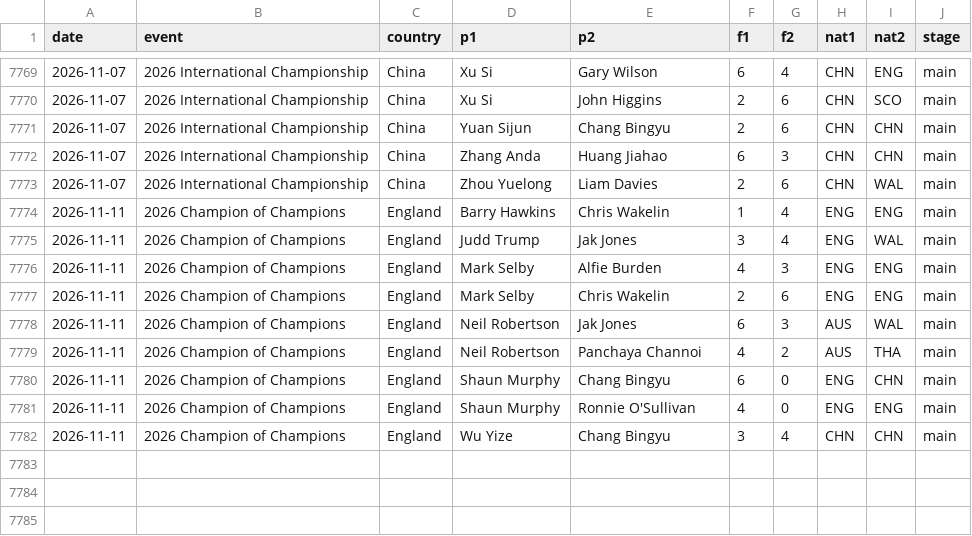
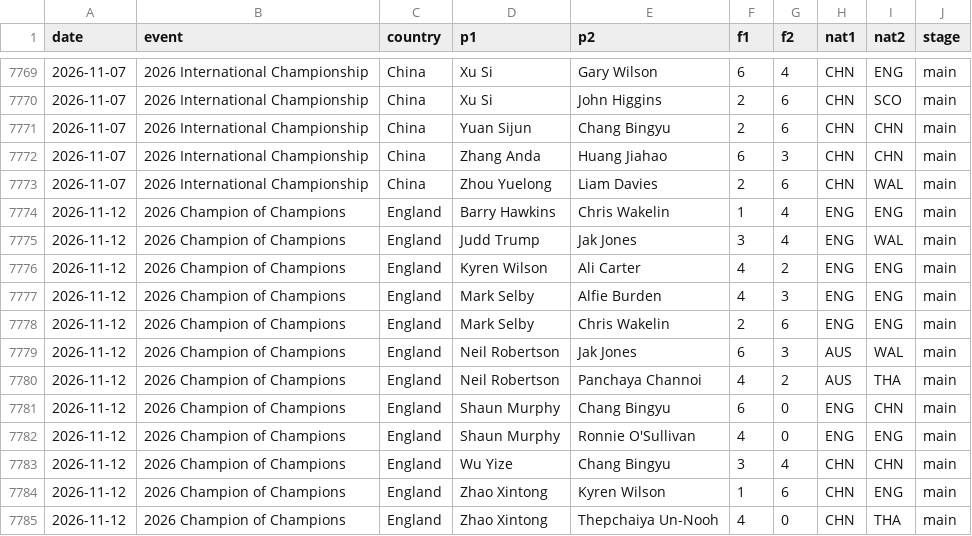
Before and after one commit to SnookerByNumbers/snooker-model, a CSV file: data/matches.csv, drawn as a sheet; only a part is shown, gaps mark what is left out.

```diff
--- a/data/matches.csv
+++ b/data/matches.csv
@@ -7773,10 +7773,13 @@ date,event,country,p1,p2,f1,f2,nat1,nat2,stage
 2026-11-07,2026 International Championship,China,Zhou Yuelong,Liam Davies,2,6,CHN,WAL,main
-2026-11-11,2026 Champion of Champions,England,Barry Hawkins,Chris Wakelin,1,4,ENG,ENG,main
-2026-11-11,2026 Champion of Champions,England,Judd Trump,Jak Jones,3,4,ENG,WAL,main
-2026-11-11,2026 Champion of Champions,England,Mark Selby,Alfie Burden,4,3,ENG,ENG,main
-2026-11-11,2026 Champion of Champions,England,Mark Selby,Chris Wakelin,2,6,ENG,ENG,main
-2026-11-11,2026 Champion of Champions,England,Neil Robertson,Jak Jones,6,3,AUS,WAL,main
-2026-11-11,2026 Champion of Champions,England,Neil Robertson,Panchaya Channoi,4,2,AUS,THA,main
-2026-11-11,2026 Champion of Champions,England,Shaun Murphy,Chang Bingyu,6,0,ENG,CHN,main
-2026-11-11,2026 Champion of Champions,England,Shaun Murphy,Ronnie O'Sullivan,4,0,ENG,ENG,main
-2026-11-11,2026 Champion of Champions,England,Wu Yize,Chang Bingyu,3,4,CHN,CHN,main
+2026-11-12,2026 Champion of Champions,England,Barry Hawkins,Chris Wakelin,1,4,ENG,ENG,main
+2026-11-12,2026 Champion of Champions,England,Judd Trump,Jak Jones,3,4,ENG,WAL,main
+2026-11-12,2026 Champion of Champions,England,Kyren Wilson,Ali Carter,4,2,ENG,ENG,main
+2026-11-12,2026 Champion of Champions,England,Mark Selby,Alfie Burden,4,3,ENG,ENG,main
+2026-11-12,2026 Champion of Champions,England,Mark Selby,Chris Wakelin,2,6,ENG,ENG,main
+2026-11-12,2026 Champion of Champions,England,Neil Robertson,Jak Jones,6,3,AUS,WAL,main
+2026-11-12,2026 Champion of Champions,England,Neil Robertson,Panchaya Channoi,4,2,AUS,THA,main
+2026-11-12,2026 Champion of Champions,England,Shaun Murphy,Chang Bingyu,6,0,ENG,CHN,main
+2026-11-12,2026 Champion of Champions,England,Shaun Murphy,Ronnie O'Sullivan,4,0,ENG,ENG,main
+2026-11-12,2026 Champion of Champions,England,Wu Yize,Chang Bingyu,3,4,CHN,CHN,main
+2026-11-12,2026 Champion of Champions,England,Zhao Xintong,Kyren Wilson,1,6,CHN,ENG,main
+2026-11-12,2026 Champion of Champions,England,Zhao Xintong,Thepchaiya Un-Nooh,4,0,CHN,THA,main
```
Also changed, not shown: data/centuries.csv, 6 other files.
